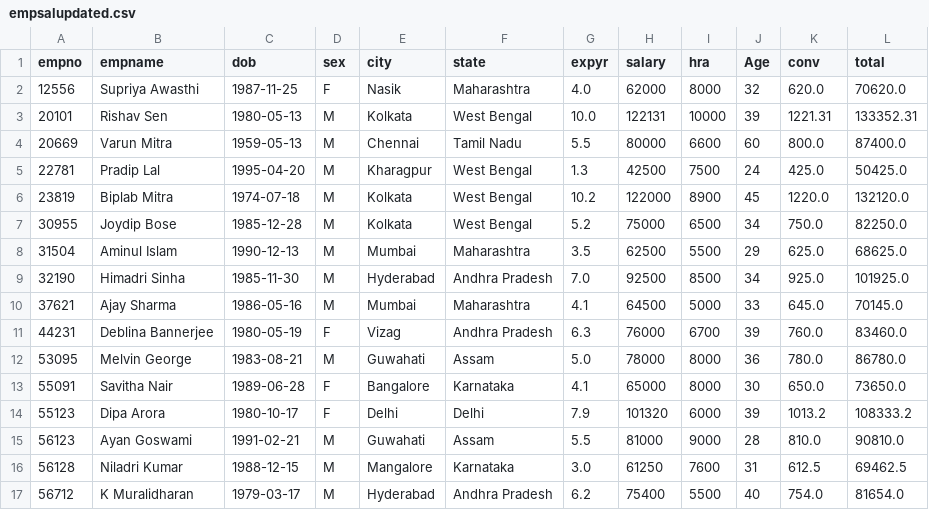
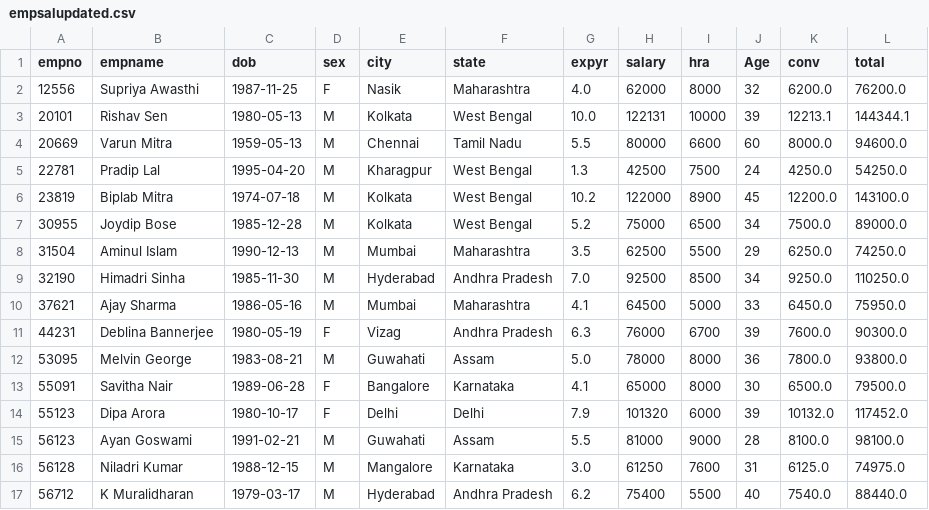
Before and after one commit to disha2sinha/Employee-Salary-Prediction, a CSV file: empsalupdated.csv, drawn as a sheet; only a part is shown; the diff covers the shown part only.

```diff
--- a/empsalupdated.csv
+++ b/empsalupdated.csv
@@ -1,17 +1,17 @@
 empno,empname,dob,sex,city,state,expyr,salary,hra,Age,conv,total
-12556,Supriya Awasthi,1987-11-25,F,Nasik,Maharashtra,4.0,62000,8000,32,620.0,70620.0
-20101,Rishav Sen,1980-05-13,M,Kolkata,West Bengal,10.0,122131,10000,39,1221.31,133352.31
-20669,Varun Mitra,1959-05-13,M,Chennai,Tamil Nadu,5.5,80000,6600,60,800.0,87400.0
-22781,Pradip Lal,1995-04-20,M,Kharagpur,West Bengal,1.3,42500,7500,24,425.0,50425.0
-23819,Biplab Mitra,1974-07-18,M,Kolkata,West Bengal,10.2,122000,8900,45,1220.0,132120.0
-30955,Joydip Bose,1985-12-28,M,Kolkata,West Bengal,5.2,75000,6500,34,750.0,82250.0
-31504,Aminul Islam,1990-12-13,M,Mumbai,Maharashtra,3.5,62500,5500,29,625.0,68625.0
-32190,Himadri Sinha,1985-11-30,M,Hyderabad,Andhra Pradesh,7.0,92500,8500,34,925.0,101925.0
-37621,Ajay Sharma,1986-05-16,M,Mumbai,Maharashtra,4.1,64500,5000,33,645.0,70145.0
-44231,Deblina Bannerjee,1980-05-19,F,Vizag,Andhra Pradesh,6.3,76000,6700,39,760.0,83460.0
-53095,Melvin George,1983-08-21,M,Guwahati,Assam,5.0,78000,8000,36,780.0,86780.0
-55091,Savitha Nair,1989-06-28,F,Bangalore,Karnataka,4.1,65000,8000,30,650.0,73650.0
-55123,Dipa Arora,1980-10-17,F,Delhi,Delhi,7.9,101320,6000,39,1013.2,108333.2
-56123,Ayan Goswami,1991-02-21,M,Guwahati,Assam,5.5,81000,9000,28,810.0,90810.0
-56128,Niladri Kumar,1988-12-15,M,Mangalore,Karnataka,3.0,61250,7600,31,612.5,69462.5
-56712,K Muralidharan,1979-03-17,M,Hyderabad,Andhra Pradesh,6.2,75400,5500,40,754.0,81654.0
+12556,Supriya Awasthi,1987-11-25,F,Nasik,Maharashtra,4.0,62000,8000,32,6200.0,76200.0
+20101,Rishav Sen,1980-05-13,M,Kolkata,West Bengal,10.0,122131,10000,39,12213.1,144344.1
+20669,Varun Mitra,1959-05-13,M,Chennai,Tamil Nadu,5.5,80000,6600,60,8000.0,94600.0
+22781,Pradip Lal,1995-04-20,M,Kharagpur,West Bengal,1.3,42500,7500,24,4250.0,54250.0
+23819,Biplab Mitra,1974-07-18,M,Kolkata,West Bengal,10.2,122000,8900,45,12200.0,143100.0
+30955,Joydip Bose,1985-12-28,M,Kolkata,West Bengal,5.2,75000,6500,34,7500.0,89000.0
+31504,Aminul Islam,1990-12-13,M,Mumbai,Maharashtra,3.5,62500,5500,29,6250.0,74250.0
+32190,Himadri Sinha,1985-11-30,M,Hyderabad,Andhra Pradesh,7.0,92500,8500,34,9250.0,110250.0
+37621,Ajay Sharma,1986-05-16,M,Mumbai,Maharashtra,4.1,64500,5000,33,6450.0,75950.0
+44231,Deblina Bannerjee,1980-05-19,F,Vizag,Andhra Pradesh,6.3,76000,6700,39,7600.0,90300.0
+53095,Melvin George,1983-08-21,M,Guwahati,Assam,5.0,78000,8000,36,7800.0,93800.0
+55091,Savitha Nair,1989-06-28,F,Bangalore,Karnataka,4.1,65000,8000,30,6500.0,79500.0
+55123,Dipa Arora,1980-10-17,F,Delhi,Delhi,7.9,101320,6000,39,10132.0,117452.0
+56123,Ayan Goswami,1991-02-21,M,Guwahati,Assam,5.5,81000,9000,28,8100.0,98100.0
+56128,Niladri Kumar,1988-12-15,M,Mangalore,Karnataka,3.0,61250,7600,31,6125.0,74975.0
+56712,K Muralidharan,1979-03-17,M,Hyderabad,Andhra Pradesh,6.2,75400,5500,40,7540.0,88440.0
```
Also changed, not shown: 20 edited cells elsewhere in this file, 1 other file.
